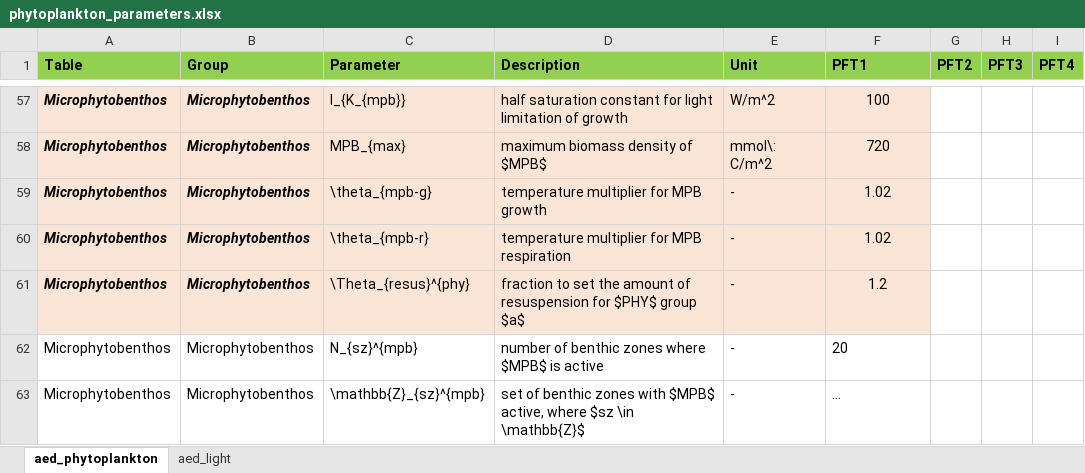
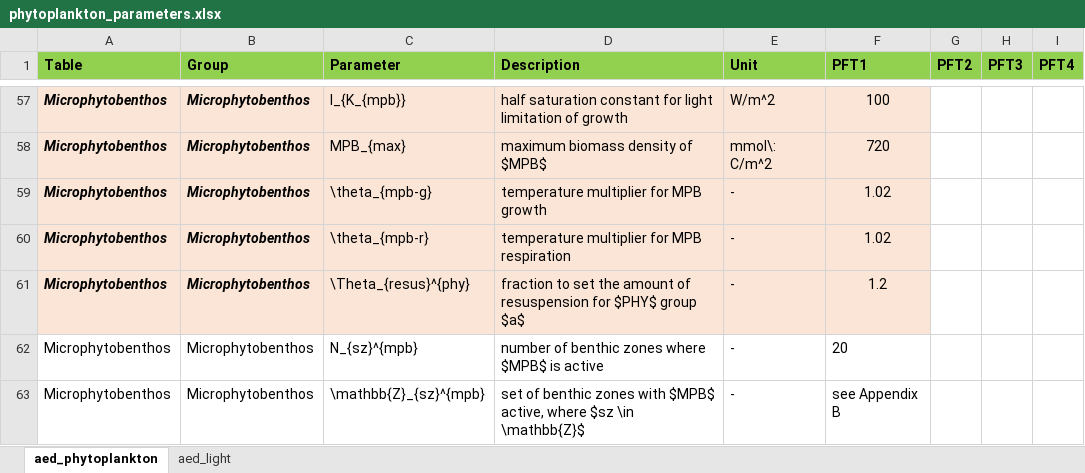
Before and after one commit to SEAF-CS/csiem-science, an Excel workbook: tables/water/phytoplankton_parameters.xlsx, sheet aed_phytoplankton, drawn as a sheet; only a part is shown, gaps mark what is left out; values as stored, in another font and other column widths than the file's, no borders; the diff names each change by its address in the sheet, - before the commit and + after, or states it on an @@ line.

```diff
--- a/tables/water/phytoplankton_parameters.xlsx (sheet aed_phytoplankton)
+++ b/tables/water/phytoplankton_parameters.xlsx (sheet aed_phytoplankton)
-F63 (PFT1): …
+F63 (PFT1): see Appendix B
```
Also changed, not shown: tables/wave_pars.xlsx, 31 other files.
